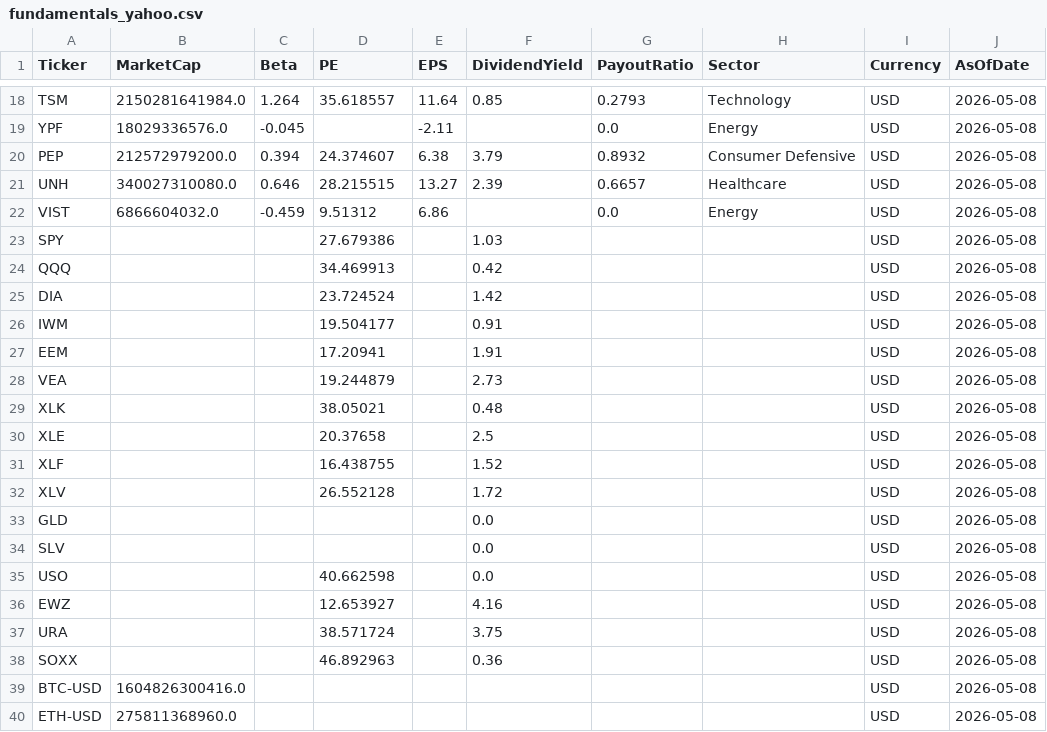
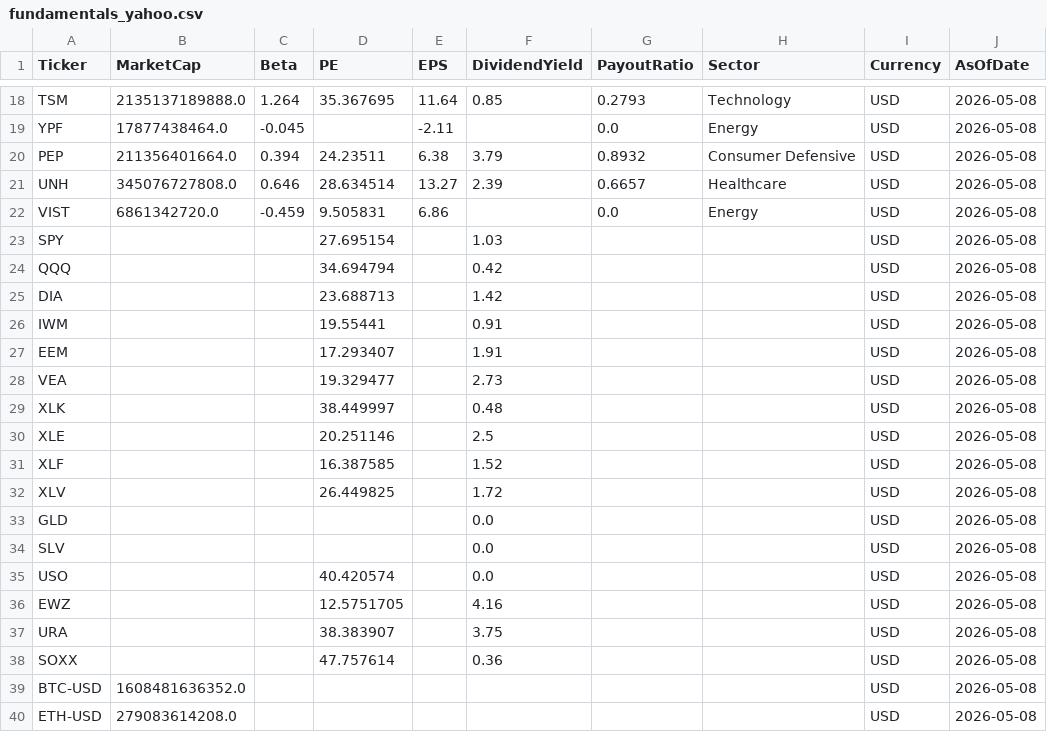
Before and after one commit to jpzingoni/stocks-market, a CSV file: fundamentals_yahoo.csv, drawn as a sheet; only a part is shown, gaps mark what is left out; the diff covers the shown part only; the diff names each change by its address in the sheet, - before the commit and + after, or states it on an @@ line.

```diff
--- a/fundamentals_yahoo.csv
+++ b/fundamentals_yahoo.csv
-B18 (MarketCap): 2150281641984.0
+B18 (MarketCap): 2135137189888.0
-D18 (PE): 35.618557
+D18 (PE): 35.367695
-B19 (MarketCap): 18029336576.0
+B19 (MarketCap): 17877438464.0
-B20 (MarketCap): 212572979200.0
+B20 (MarketCap): 211356401664.0
-D20 (PE): 24.374607
+D20 (PE): 24.23511
-B21 (MarketCap): 340027310080.0
+B21 (MarketCap): 345076727808.0
-D21 (PE): 28.215515
+D21 (PE): 28.634514
-B22 (MarketCap): 6866604032.0
+B22 (MarketCap): 6861342720.0
-D22 (PE): 9.51312
+D22 (PE): 9.505831
-D23 (PE): 27.679386
+D23 (PE): 27.695154
-D24 (PE): 34.469913
+D24 (PE): 34.694794
-D25 (PE): 23.724524
+D25 (PE): 23.688713
-D26 (PE): 19.504177
+D26 (PE): 19.55441
-D27 (PE): 17.20941
+D27 (PE): 17.293407
-D28 (PE): 19.244879
+D28 (PE): 19.329477
-D29 (PE): 38.05021
+D29 (PE): 38.449997
-D30 (PE): 20.37658
+D30 (PE): 20.251146
-D31 (PE): 16.438755
+D31 (PE): 16.387585
-D32 (PE): 26.552128
+D32 (PE): 26.449825
-D35 (PE): 40.662598
+D35 (PE): 40.420574
-D36 (PE): 12.653927
+D36 (PE): 12.5751705
-D37 (PE): 38.571724
+D37 (PE): 38.383907
-D38 (PE): 46.892963
+D38 (PE): 47.757614
-B39 (MarketCap): 1604826300416.0
+B39 (MarketCap): 1608481636352.0
-B40 (MarketCap): 275811368960.0
+B40 (MarketCap): 279083614208.0
```
Also changed, not shown: 31 edited cells elsewhere in this file.
